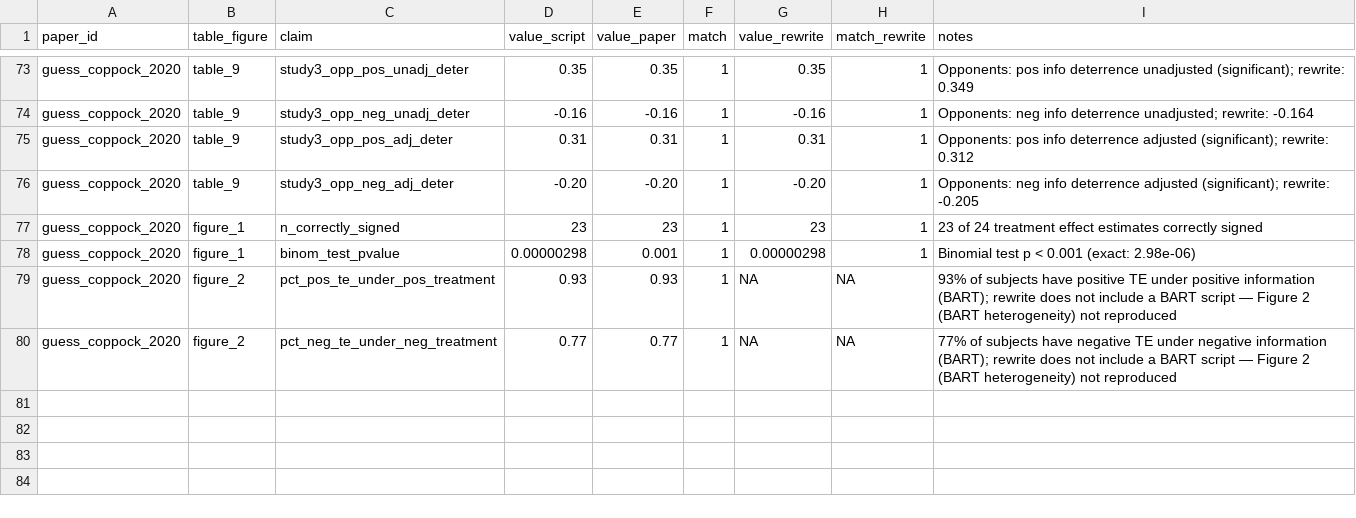
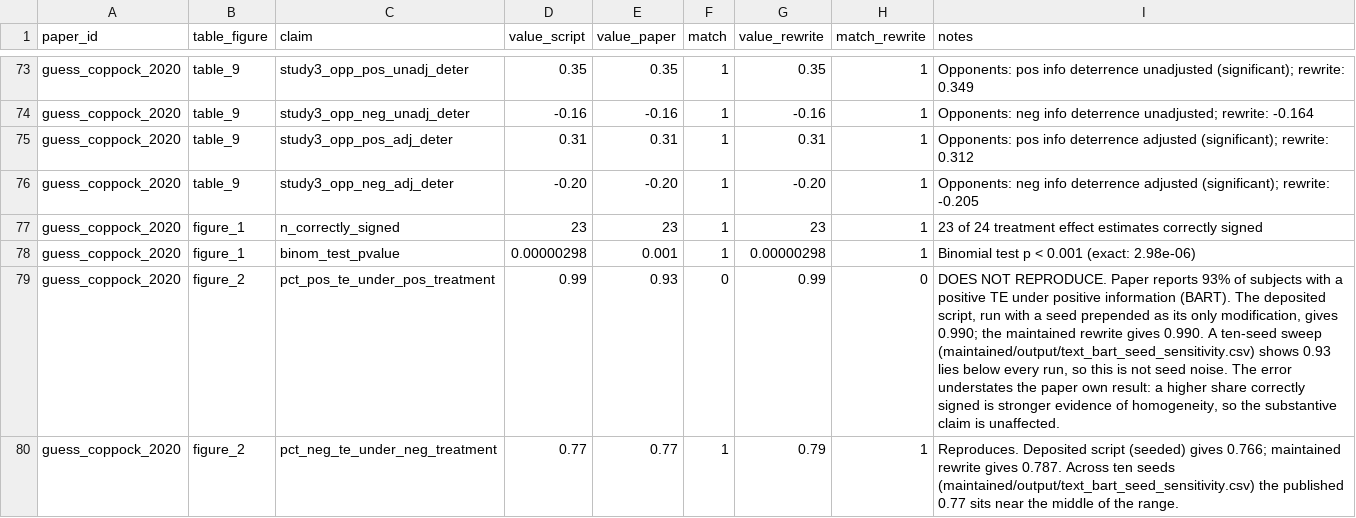
Before and after one commit to active-maintenance-aec/guess_coppock_2020, a CSV file: ground_truth/guess_coppock_2020_ground_truth.csv, drawn as a sheet; only a part is shown, gaps mark what is left out.

Commit message:
Reproduce Figure 2 (BART); one published statistic does not reproduce
Renames march_2026_rewrite/ to maintained/, which pairs with original/
and carries no date.

Adds the BART analysis the March rewrite skipped. The stated reason for
skipping it was that dbarts is unmaintained; dbarts 0.9-33 was in fact
published the day before. Running it produced three findings.

GC_figure_2.R fails twice, not once. With dbarts installed it still
errors on 'object .Random.seed not found', because dbarts requires an
initialized RNG and a fresh Rscript session has never drawn a random
number. One prepended set.seed() makes the deposited script run.

The analysis is not reproducible even with a seed: dbarts spreads its
four chains across every available thread, and two runs at the same
seed gave individual effects differing by up to 0.81. The maintained
version pins n.threads = 1L and is byte-identical across runs.

The paper's claim that 93 per cent of subjects have a positive
treatment effect estimate under positive information does not
reproduce. This rewrite gives 0.990, the deposited script gives 0.990,
and across ten seeds the value never falls below 0.977. The companion
77 per cent claim reproduces. The error understates the paper's own
result, so no substantive conclusion changes.

The report now opens with a summary answering two questions: whether
the deposited archive runs, separating its three trivial failures from
the one substantive one, and whether the rewrite reproduces the paper.
Both counts are computed from the ground truth rather than typed in.

```diff
--- a/ground_truth/guess_coppock_2020_ground_truth.csv
+++ b/ground_truth/guess_coppock_2020_ground_truth.csv
@@ -78,3 +78,3 @@ guess_coppock_2020,figure_1,n_correctly_signed,23,23,1,23,1,23 of 24 treatment e
 guess_coppock_2020,figure_1,binom_test_pvalue,0.00000298,0.001,1,0.00000298,1,Binomial test p < 0.001 (exact: 2.98e-06)
-guess_coppock_2020,figure_2,pct_pos_te_under_pos_treatment,0.93,0.93,1,NA,NA,93% of subjects have positive TE under positive information (BART); rewrite does not include a BART script — Figure 2 (BART heterogeneity) not reproduced
-guess_coppock_2020,figure_2,pct_neg_te_under_neg_treatment,0.77,0.77,1,NA,NA,77% of subjects have negative TE under negative information (BART); rewrite does not include a BART script — Figure 2 (BART heterogeneity) not reproduced
+guess_coppock_2020,figure_2,pct_pos_te_under_pos_treatment,0.99,0.93,0,0.99,0,"DOES NOT REPRODUCE. Paper reports 93% of subjects with a positive TE under positive information (BART). The deposited script, run with a seed prepended as its only modification, gives 0.990; the maintained rewrite gives 0.990. A ten-seed sweep (maintained/output/text_bart_seed_sensitivity.csv) shows 0.93 lies below every run, so this is not seed noise. The error understates the paper own result: a higher share correctly signed is stronger evidence of homogeneity, so the substantive claim is unaffected."
+guess_coppock_2020,figure_2,pct_neg_te_under_neg_treatment,0.77,0.77,1,0.79,1,Reproduces. Deposited script (seeded) gives 0.766; maintained rewrite gives 0.787. Across ten seeds (maintained/output/text_bart_seed_sensitivity.csv) the published 0.77 sits near the middle of the range.
```
Also changed, not shown: 58 other files.
